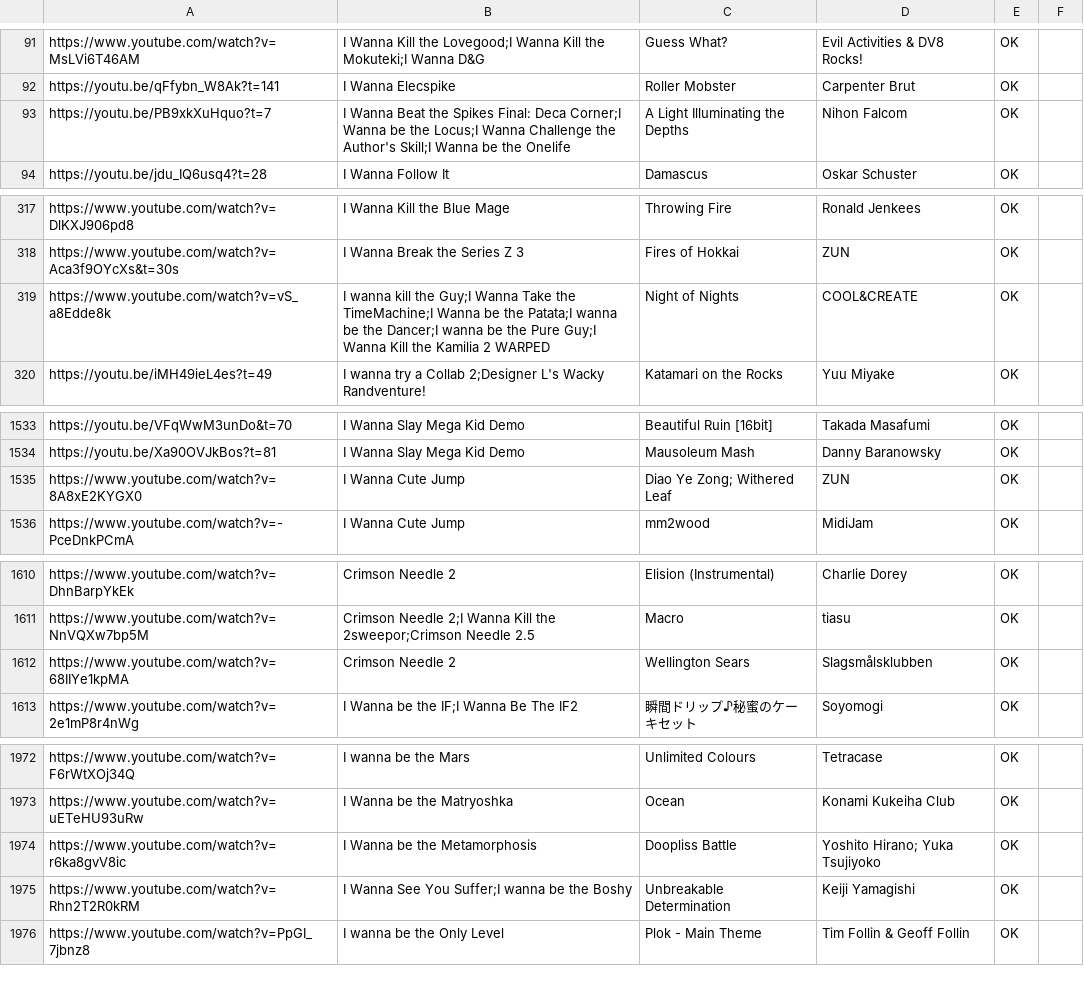
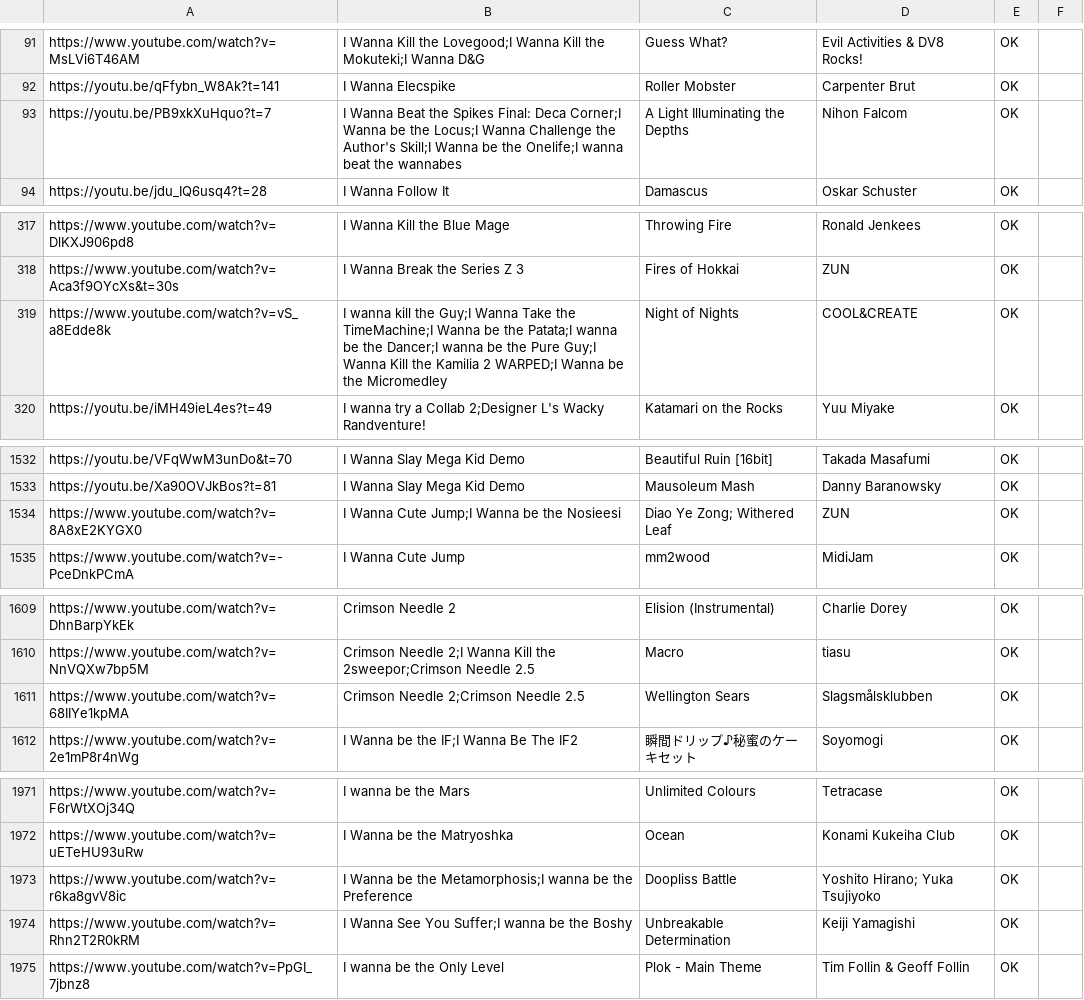
Before and after one commit to PlayerDash2017/Fangame-Music-Quiz-Page-ver, a CSV file: FMQ.csv, drawn as a sheet; only a part is shown, gaps mark what is left out; the diff covers the shown part only.

```diff
--- a/FMQ.csv
+++ b/FMQ.csv
@@ -92,3 +92,3 @@ https://www.youtube.com/watch?v=MsLVi6T46AM,I Wanna Kill the Lovegood;I Wanna Ki
 https://youtu.be/qFfybn_W8Ak?t=141,I Wanna Elecspike,Roller Mobster,Carpenter Brut,OK,
-https://youtu.be/PB9xkXuHquo?t=7,I Wanna Beat the Spikes Final: Deca Corner;I Wanna be the Locus;I Wanna Challenge the Author's Skill;I Wanna be the Onelife,A Light Illuminating the Depths,Nihon Falcom,OK,
+https://youtu.be/PB9xkXuHquo?t=7,I Wanna Beat the Spikes Final: Deca Corner;I Wanna be the Locus;I Wanna Challenge the Author's Skill;I Wanna be the Onelife;I wanna beat the wannabes,A Light Illuminating the Depths,Nihon Falcom,OK,
 https://youtu.be/jdu_IQ6usq4?t=28,I Wanna Follow It,Damascus,Oskar Schuster,OK,
@@ -318,3 +318,3 @@ https://www.youtube.com/watch?v=DlKXJ906pd8,I Wanna Kill the Blue Mage,Throwing
 https://www.youtube.com/watch?v=Aca3f9OYcXs&t=30s,I Wanna Break the Series Z 3,Fires of Hokkai,ZUN,OK,
-https://www.youtube.com/watch?v=vS_a8Edde8k,I wanna kill the Guy;I Wanna Take the TimeMachine;I Wanna be the Patata;I wanna be the Dancer;I wanna be the Pure Guy;I Wanna Kill the Kamilia 2 WARPED,Night of Nights,COOL&CREATE,OK,
+https://www.youtube.com/watch?v=vS_a8Edde8k,I wanna kill the Guy;I Wanna Take the TimeMachine;I Wanna be the Patata;I wanna be the Dancer;I wanna be the Pure Guy;I Wanna Kill the Kamilia 2 WARPED;I Wanna be the Micromedley,Night of Nights,COOL&CREATE,OK,
 https://youtu.be/iMH49ieL4es?t=49,I wanna try a Collab 2;Designer L's Wacky Randventure!,Katamari on the Rocks,Yuu Miyake,OK,
@@ -1534,3 +1533,3 @@ https://youtu.be/VFqWwM3unDo&t=70,I Wanna Slay Mega Kid Demo,Beautiful Ruin [16b
 https://youtu.be/Xa90OVJkBos?t=81,I Wanna Slay Mega Kid Demo,Mausoleum Mash,Danny Baranowsky,OK,
-https://www.youtube.com/watch?v=8A8xE2KYGX0,I Wanna Cute Jump,Diao Ye Zong; Withered Leaf,ZUN,OK,
+https://www.youtube.com/watch?v=8A8xE2KYGX0,I Wanna Cute Jump;I Wanna be the Nosieesi,Diao Ye Zong; Withered Leaf,ZUN,OK,
 https://www.youtube.com/watch?v=-PceDnkPCmA,I Wanna Cute Jump,mm2wood,MidiJam,OK,
@@ -1611,3 +1610,3 @@ https://www.youtube.com/watch?v=DhnBarpYkEk,Crimson Needle 2,Elision (Instrument
 https://www.youtube.com/watch?v=NnVQXw7bp5M,Crimson Needle 2;I Wanna Kill the 2sweepor;Crimson Needle 2.5,Macro,tiasu,OK,
-https://www.youtube.com/watch?v=68IIYe1kpMA,Crimson Needle 2,Wellington Sears,Slagsmålsklubben,OK,
+https://www.youtube.com/watch?v=68IIYe1kpMA,Crimson Needle 2;Crimson Needle 2.5,Wellington Sears,Slagsmålsklubben,OK,
 https://www.youtube.com/watch?v=2e1mP8r4nWg,I Wanna be the IF;I Wanna Be The IF2,瞬間ドリップ♪秘蜜のケーキセット,Soyomogi,OK,
@@ -1973,3 +1972,3 @@ https://www.youtube.com/watch?v=F6rWtXOj34Q,I wanna be the Mars,Unlimited Colour
 https://www.youtube.com/watch?v=uETeHU93uRw,I Wanna be the Matryoshka,Ocean,Konami Kukeiha Club,OK,
-https://www.youtube.com/watch?v=r6ka8gvV8ic,I Wanna be the Metamorphosis,Doopliss Battle,Yoshito Hirano; Yuka Tsujiyoko,OK,
+https://www.youtube.com/watch?v=r6ka8gvV8ic,I Wanna be the Metamorphosis;I wanna be the Preference,Doopliss Battle,Yoshito Hirano; Yuka Tsujiyoko,OK,
 https://www.youtube.com/watch?v=Rhn2T2R0kRM,I Wanna See You Suffer;I wanna be the Boshy,Unbreakable Determination,Keiji Yamagishi,OK,
```
Also changed, not shown: 2 added rows, 4 removed rows and 4 edited cells elsewhere in this file.
